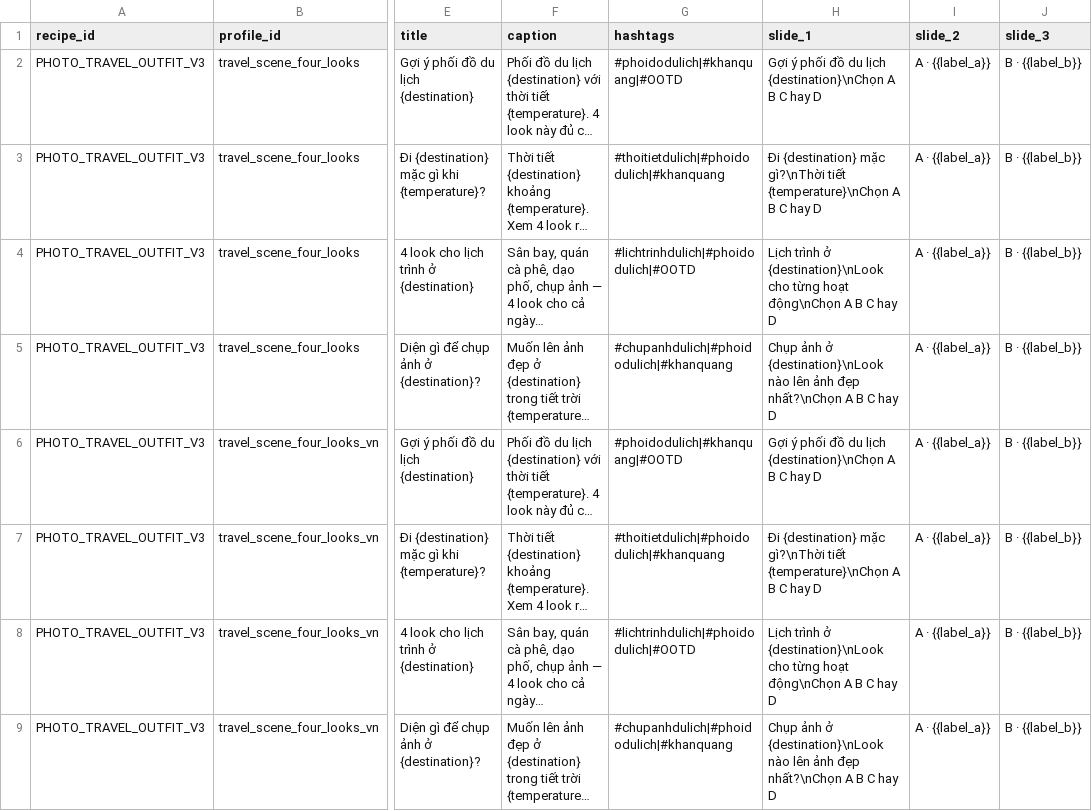
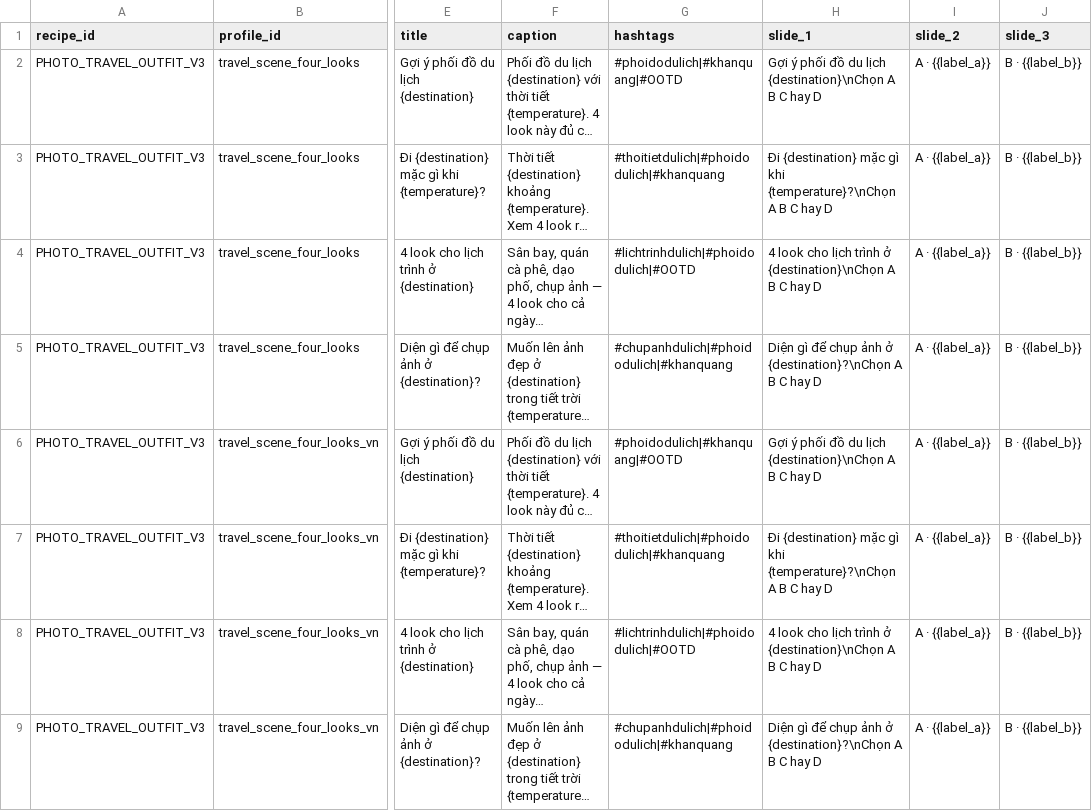
Before and after one commit to quentinwang88-alt/openclaw-workspace, a TSV file: packages/organic_photo_video/config/copy_packs/VN_TRAVEL_OUTFIT_V1.tsv, drawn as a sheet; only a part is shown, gaps mark what is left out; long unchanged cells end in …; the diff names each change by its address in the sheet, - before the commit and + after, or states it on an @@ line.

Commit message:
fix(opv): 修复 VN 旅行文案封面超 max_lines 并完成旅行线真实生产链端到端验收（VN 围巾 Phase 5）
问题
- VN 旅行文案 3 个变体的封面是 3 行，超出 PHOTO_TRAVEL_CARD_V3 的 max_lines=2，
  首次真实运行在封版阶段抛 PhotoPackageError: overlay text exceeds max_lines=2。
- 此前从未暴露：这 4 条 vi-VN 文案只服务 execution_profiles[1]，而 Phase 5 之前
  profile[0]（TH 键）恒被选中，这些文案从未被任何真实请求取用过。属被遮住的既存缺陷。

改动
- config/copy_packs/VN_TRAVEL_OUTFIT_V1.tsv
  3 个变体封面 3 行 → 2 行：第 1 行取该变体自身 title，第 2 行用共享 CTA「Chọn A B C hay D」。
  与既有 travel_which_look_v1 以及所有 CHOICE_GRID 版式的 max_lines=2 对齐。
  title / caption / hashtags / slide_2..slide_5 / language_review_status=DRAFT 均未改动。
- tests/fixtures/PHASE4_CANARY_VN_SCARF_STYLE{,_PRODUCT}.json
  按新文案重建 golden 夹具（plan_sha256 + cover + slides[0]），否则 shipped-fixture 一致性测试失败。
- docs/VN_SCARF_TRAVEL_VN_E2E_20260913.md（新增）
  端到端验收交付文档。

真实链路验收（真实素材集 + 真实套版 + 真实回写飞书）
- 解析：PHOTO_TRAVEL_OUTFIT_V3 × VN/vi-VN × MP_VN_DEFAULT_V1，
  profile=travel_scene_four_looks_vn（execution_profiles[1] 原生绑定 VN_SCARF_CHOICE），
  asset_set=ASSET_VN_SCARF_CHOICE_V1，无任何 override。
- 产出：5 页 / 4 张唯一图（apply_travel_single_cover 折叠 Look A 重复页），
  1080x1920 JPEG；4 条镜头全部 generated、qa=passed；素材走 ASSET_REUSE。
- 回写：飞书 5 张成片 01..05.jpg、进度=已完成、执行/确认发布=false。
- 零漂移：全表 183 行无增删，仅目标行 进度 None→已完成。
- 闸门：四道生产闸门已复位，feishu_production_presets.json 字节级还原（git diff 为空）。
- 回归：全量单测 Ran 1200 tests — OK（无回归）。

运维发现（已写入交付文档 §3）
- 批次一旦置 cancelled，因 claim_batch_run 的 WHERE batch_status<>'cancelled' 恒不成立，
  叠加 batch_id 由 record_id 决定、孤儿任务会被按前缀复用，同一行将无法重跑，只能换行。

```diff
--- a/packages/organic_photo_video/config/copy_packs/VN_TRAVEL_OUTFIT_V1.tsv
+++ b/packages/organic_photo_video/config/copy_packs/VN_TRAVEL_OUTFIT_V1.tsv
-H3 (slide_1): …{destination} mặc gì?\nThời tiết {temperature}\nChọn A B…
+H3 (slide_1): …{destination} mặc gì khi {temperature}?\nChọn A B…
-H4 (slide_1): Lịch trình ở {destination}\nLook cho từng hoạt động\nChọn A B…
+H4 (slide_1): 4 look cho lịch trình ở {destination}\nChọn A B…
-H5 (slide_1): Chụp ảnh ở {destination}\nLook nào lên ảnh đẹp nhất?\nChọn A B…
+H5 (slide_1): Diện gì để chụp ảnh ở {destination}?\nChọn A B…
-H7 (slide_1): …{destination} mặc gì?\nThời tiết {temperature}\nChọn A B…
+H7 (slide_1): …{destination} mặc gì khi {temperature}?\nChọn A B…
-H8 (slide_1): Lịch trình ở {destination}\nLook cho từng hoạt động\nChọn A B…
+H8 (slide_1): 4 look cho lịch trình ở {destination}\nChọn A B…
-H9 (slide_1): Chụp ảnh ở {destination}\nLook nào lên ảnh đẹp nhất?\nChọn A B…
+H9 (slide_1): Diện gì để chụp ảnh ở {destination}?\nChọn A B…
```
Also changed, not shown: 3 other files.
